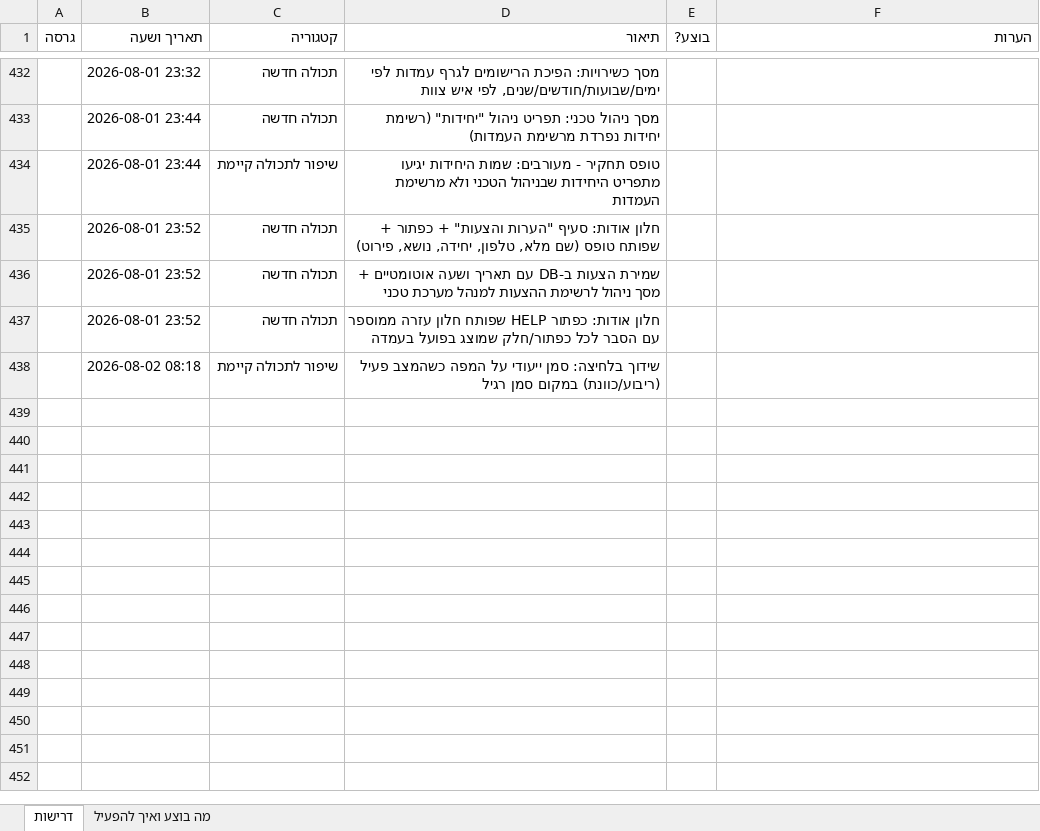
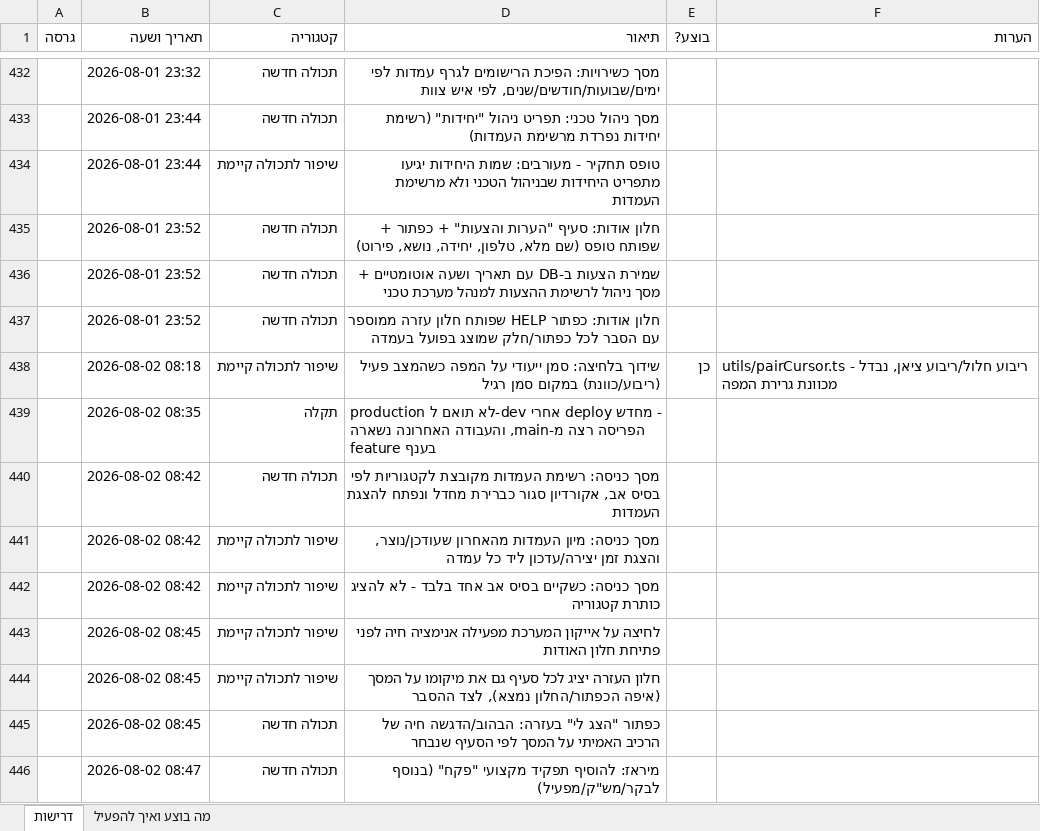
Before and after one commit to levori119/skyboard, an Excel workbook: project-requirements.xlsx, sheet דרישות, drawn as a sheet; only a part is shown, gaps mark what is left out; values as stored, in another font and other column widths than the file's, no borders; addresses are those after the commit; the diff names each change by its address in the sheet, - before the commit and + after, or states it on an @@ line.

```diff
--- a/project-requirements.xlsx (sheet דרישות)
+++ b/project-requirements.xlsx (sheet דרישות)
+row 438:  | 2026-08-02 08:18 | שיפור לתכולה קיימת | שידוך בלחיצה: סמן ייעודי על המפה כשהמצב פעיל (ריבוע/כוונת) במקום סמן רגיל | כן | utils/pairCursor.ts - ריבוע חלול/ריבוע ציאן, נבדל מכוונת גרירת המפה
+row 439:  | 2026-08-02 08:35 | תקלה | production לא תואם ל-dev אחרי deploy מחדש - הפריסה רצה מ-main, והעבודה האחרונה נשארה בענף feature
+row 440:  | 2026-08-02 08:42 | תכולה חדשה | מסך כניסה: רשימת העמדות מקובצת לקטגוריות לפי בסיס אב, אקורדיון סגור כברירת מחדל ונפתח להצגת העמדות
+row 441:  | 2026-08-02 08:42 | שיפור לתכולה קיימת | מסך כניסה: מיון העמדות מהאחרון שעודכן/נוצר, והצגת זמן יצירה/עדכון ליד כל עמדה
+row 442:  | 2026-08-02 08:42 | שיפור לתכולה קיימת | מסך כניסה: כשקיים בסיס אב אחד בלבד - לא להציג כותרת קטגוריה
+row 443:  | 2026-08-02 08:45 | שיפור לתכולה קיימת | לחיצה על אייקון המערכת מפעילה אנימציה חיה לפני פתיחת חלון האודות
-B444 (תאריך ושעה): 2026-08-02 08:18
+B444 (תאריך ושעה): 2026-08-02 08:45
-D444 (תיאור): שידוך בלחיצה: סמן ייעודי על המפה כשהמצב פעיל (ריבוע/כוונת) במקום סמן רגיל
+D444 (תיאור): חלון העזרה יציג לכל סעיף גם את מיקומו על המסך (איפה הכפתור/החלון נמצא), לצד ההסבר
+row 445:  | 2026-08-02 08:45 | תכולה חדשה | כפתור "הצג לי" בעזרה: הבהוב/הדגשה חיה של הרכיב האמיתי על המסך לפי הסעיף שנבחר
+row 446:  | 2026-08-02 08:47 | תכולה חדשה | מיראז: להוסיף תפקיד מקצועי "פקח" (בנוסף לבקר/מש"ק/מפעיל)
```
Also changed, not shown: 17 other files.
